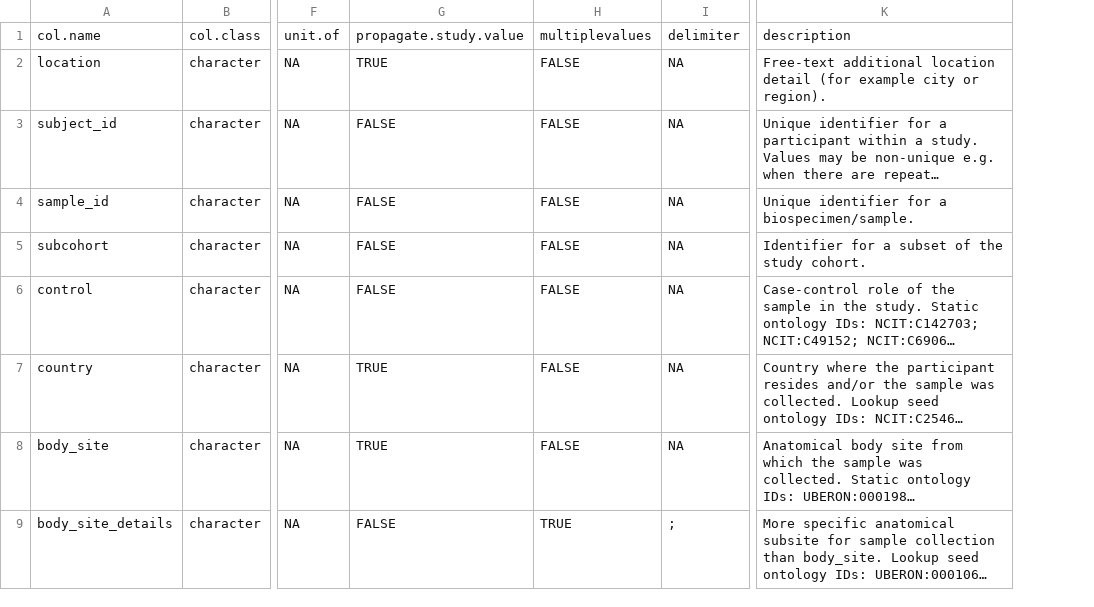
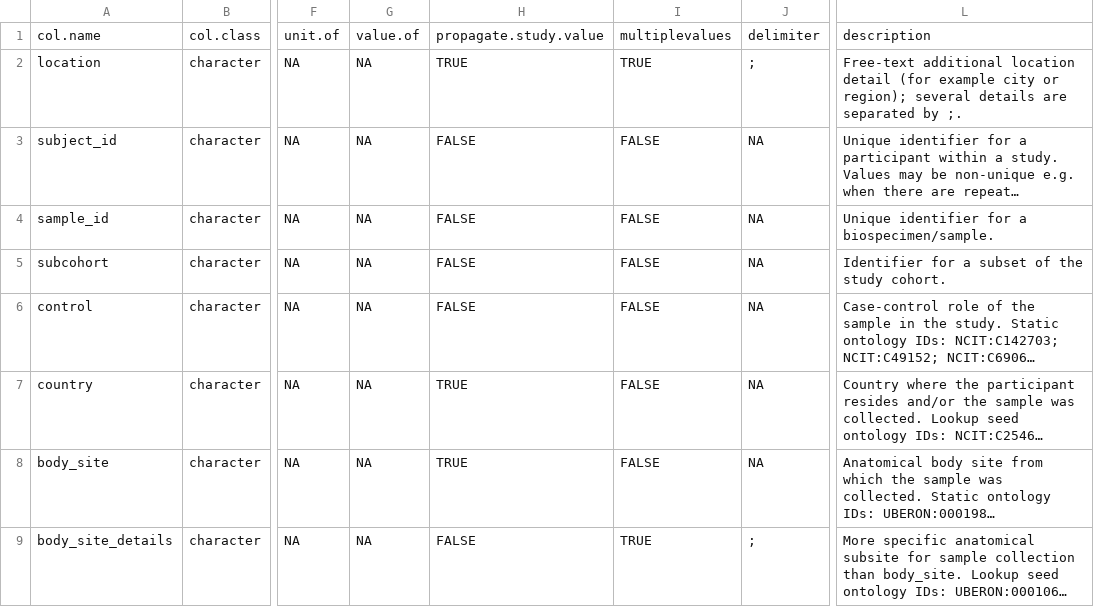
Before and after one commit to shbrief/MetaHarmonizerSchemaRegistry, a CSV file: schema/curatedmetagenomicdata/cmd_schema.csv, drawn as a sheet; only a part is shown, gaps mark what is left out; long unchanged cells end in …; addresses are those after the commit; the diff covers the shown part only; the diff names each change by its address in the sheet, - before the commit and + after, or states it on an @@ line.

```diff
--- a/schema/curatedmetagenomicdata/cmd_schema.csv
+++ b/schema/curatedmetagenomicdata/cmd_schema.csv
+column G, rows 1-9: value.of | NA | NA | NA | NA | NA | NA | NA | NA
-I2: FALSE
+I2: TRUE
-J2: NA
+J2: ;
-L2: …city or region).
+L2: …city or region); several details are separated by ;.
```
Also changed, not shown: 10 edited cells elsewhere in this file, 8 other files.
